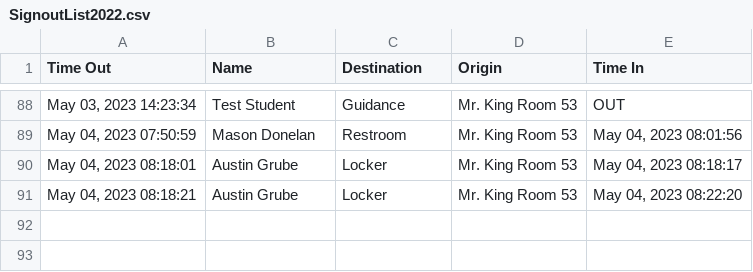
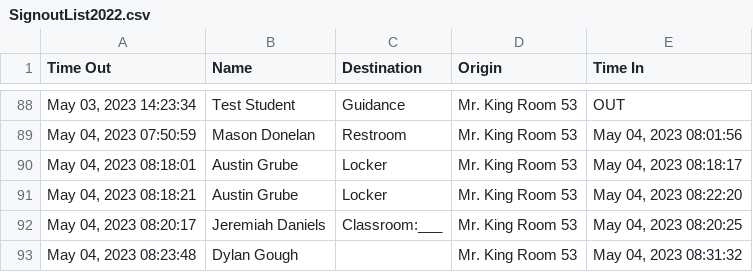
Before and after one commit to MrKing-dev/raspi_qr_passes, a CSV file: qr_passes_final/SignoutList2022.csv, drawn as a sheet; only a part is shown, gaps mark what is left out.

Commit message:
M qr_passes_final/SignoutList2022.csv

```diff
--- a/qr_passes_final/SignoutList2022.csv
+++ b/qr_passes_final/SignoutList2022.csv
@@ -91 +91,3 @@ Time Out,Name,Destination,Origin,Time In
 "May 04, 2023 08:18:21",Austin Grube,Locker,Mr. King Room 53,"May 04, 2023 08:22:20"
+"May 04, 2023 08:20:17",Jeremiah Daniels,Classroom:___,Mr. King Room 53,"May 04, 2023 08:20:25"
+"May 04, 2023 08:23:48",Dylan Gough,,Mr. King Room 53,"May 04, 2023 08:31:32"
```
